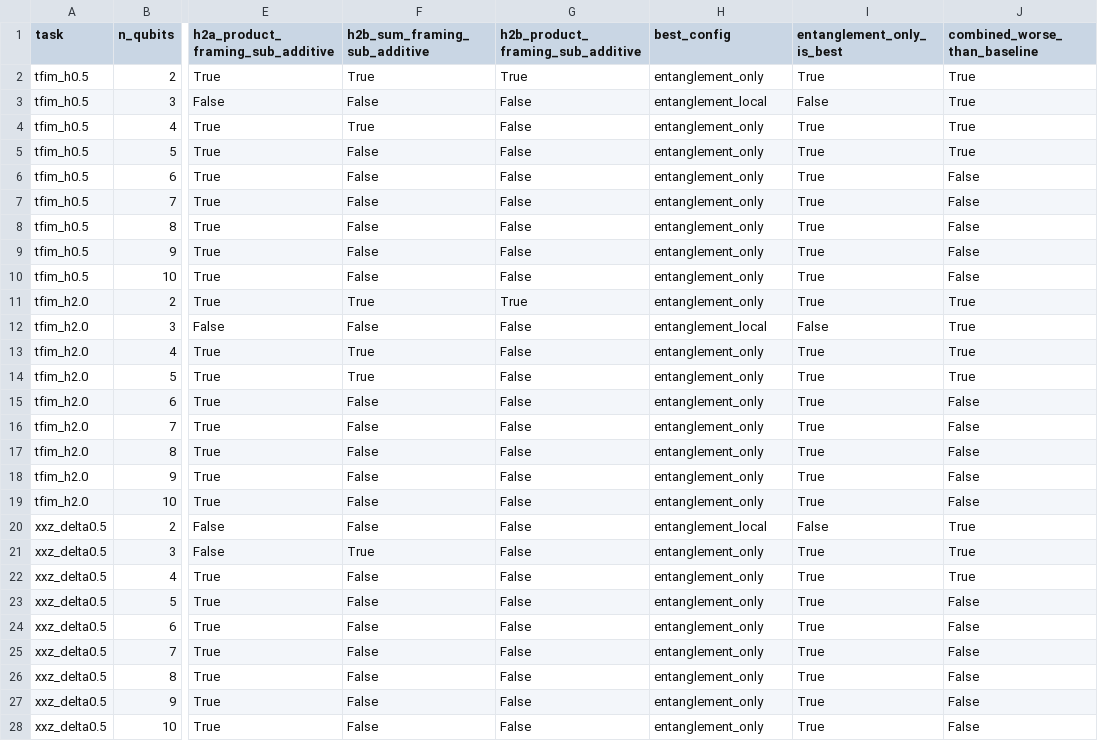
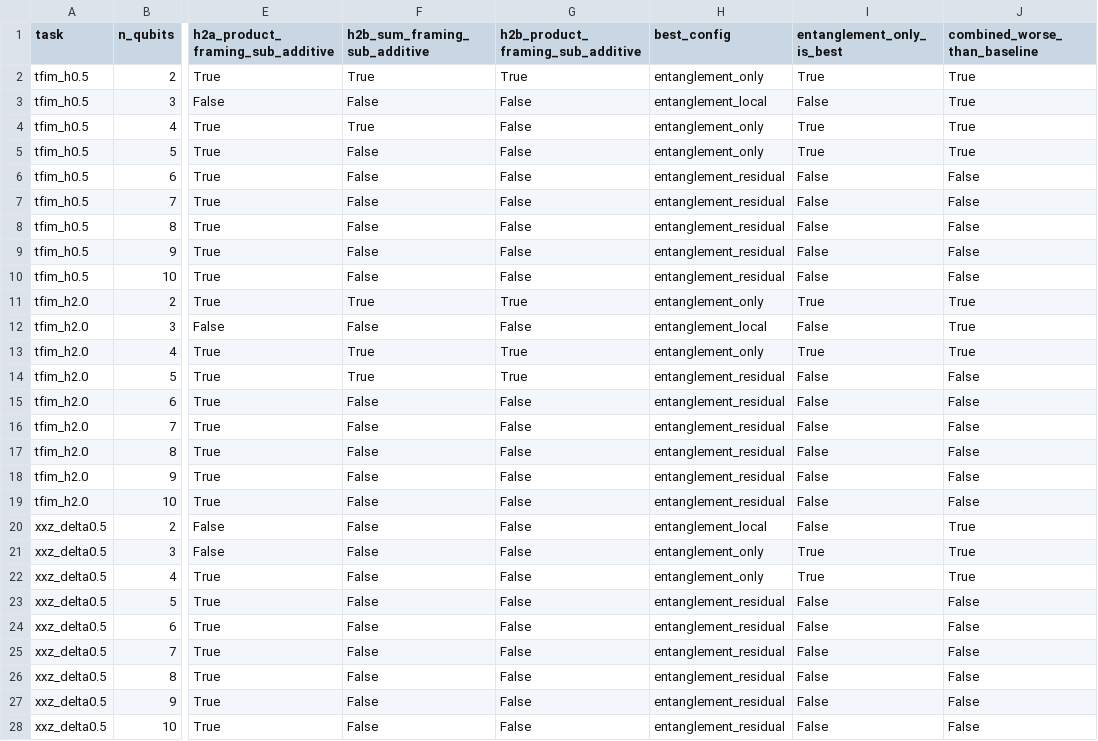
Before and after one commit to Brandon-Shen/few-qubit-qnn-snr, a CSV file: results/grid_hypothesis_summary.csv, drawn as a sheet; only a part is shown, gaps mark what is left out; the diff names each change by its address in the sheet, - before the commit and + after, or states it on an @@ line.

```diff
--- a/results/grid_hypothesis_summary.csv
+++ b/results/grid_hypothesis_summary.csv
-H6:H10 (best_config): entanglement_only
+H6:H10 (best_config): entanglement_residual
-I6:I10 (entanglement_only_is_best): True
+I6:I10 (entanglement_only_is_best): False
-G13:G14 (h2b_product_framing_sub_additive): False
+G13:G14 (h2b_product_framing_sub_additive): True
-H14:H19 (best_config): entanglement_only
+H14:H19 (best_config): entanglement_residual
-I14:I19 (entanglement_only_is_best): True
+I14:I19 (entanglement_only_is_best): False
-J14 (combined_worse_than_baseline): True
+J14 (combined_worse_than_baseline): False
-F21 (h2b_sum_framing_sub_additive): True
+F21 (h2b_sum_framing_sub_additive): False
-H23:H28 (best_config): entanglement_only
+H23:H28 (best_config): entanglement_residual
-I23:I28 (entanglement_only_is_best): True
+I23:I28 (entanglement_only_is_best): False
```
Also changed, not shown: results/depth_sweep_scoped_l1_gap_diagnostic.csv, results/sensitivity_hypothesis_summary.csv, 23 other files.
